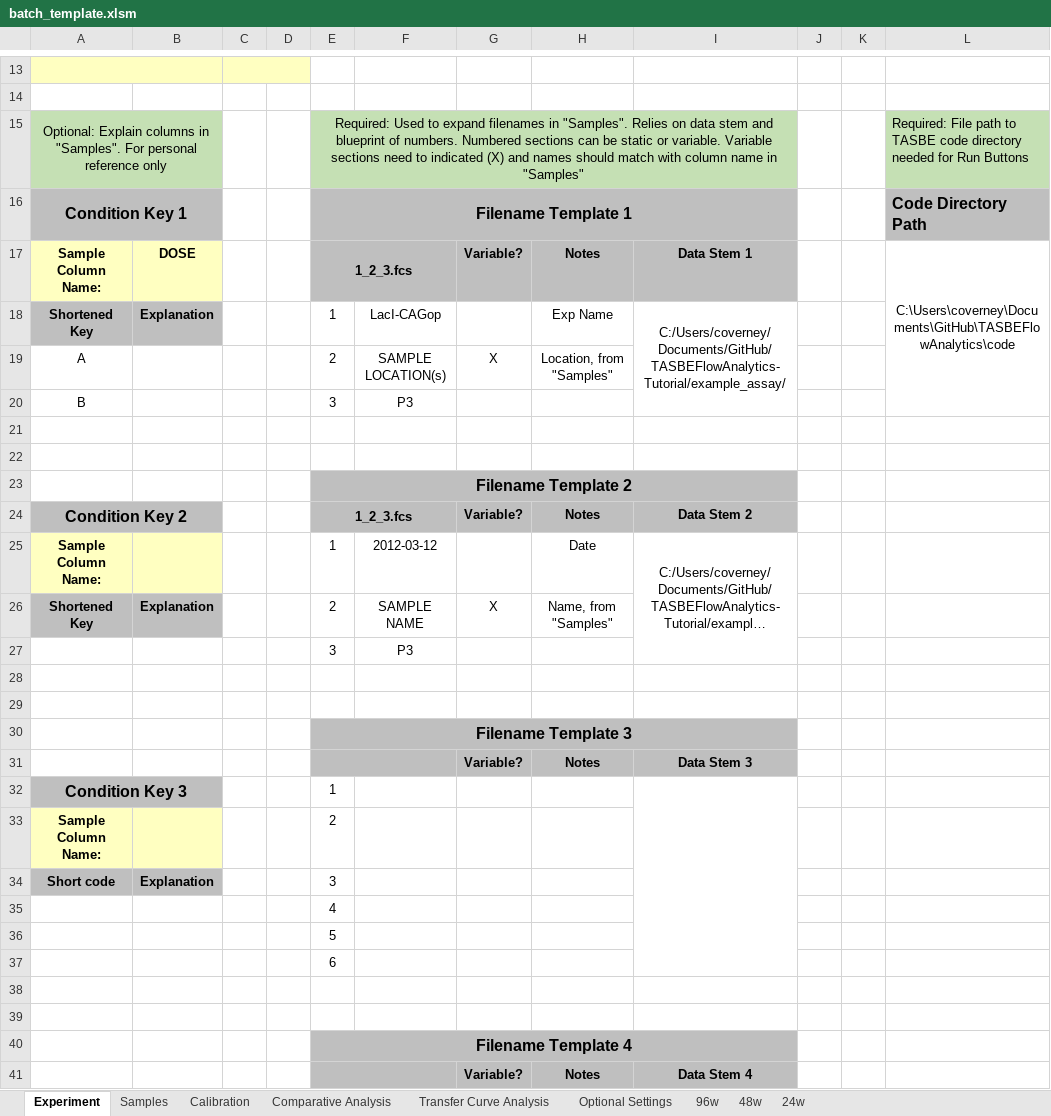
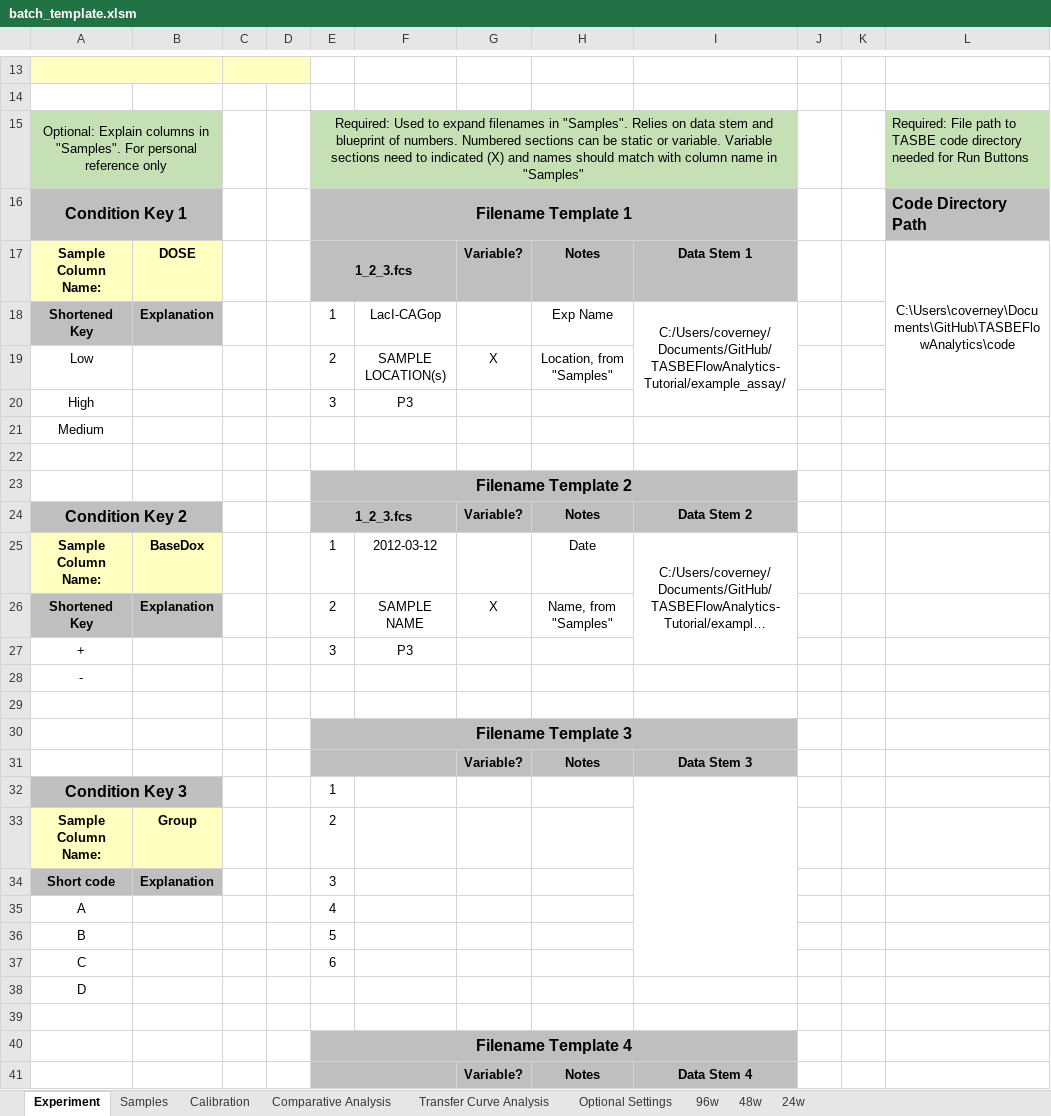
Before and after one commit to LivingComputingProject/TASBEFlowAnalytics-Tutorial, an Excel workbook: batch_template.xlsm, sheet Experiment, drawn as a sheet; only a part is shown, gaps mark what is left out; long unchanged cells end in …; values as stored, in another font and other column widths than the file's, no borders; the diff names each change by its address in the sheet, - before the commit and + after, or states it on an @@ line.

```diff
--- a/batch_template.xlsm (sheet Experiment)
+++ b/batch_template.xlsm (sheet Experiment)
-A19: A
+A19: Low
-A20: B
+A20: High
-A21: (empty)
+A21: Medium
-B25: (empty)
+B25: BaseDox
-A27: (empty)
+A27: +
-A28: (empty)
+A28: -
-B33: (empty)
+B33: Group
-A35: (empty)
+A35: A
-A36: (empty)
+A36: B
-A37: (empty)
+A37: C
-A38: (empty)
+A38: D
```
Also changed, not shown: sheet Transfer Curve Analysis, sheet Samples, sheet Comparative Analysis, sheet Calibration, charts or pictures, 3 other files.
